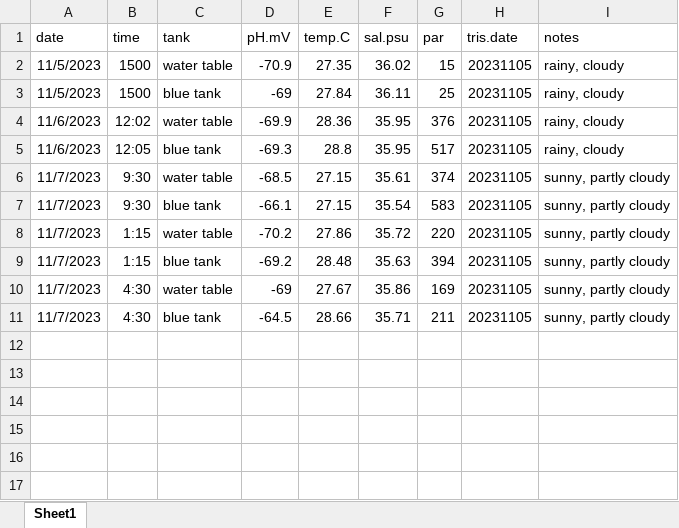
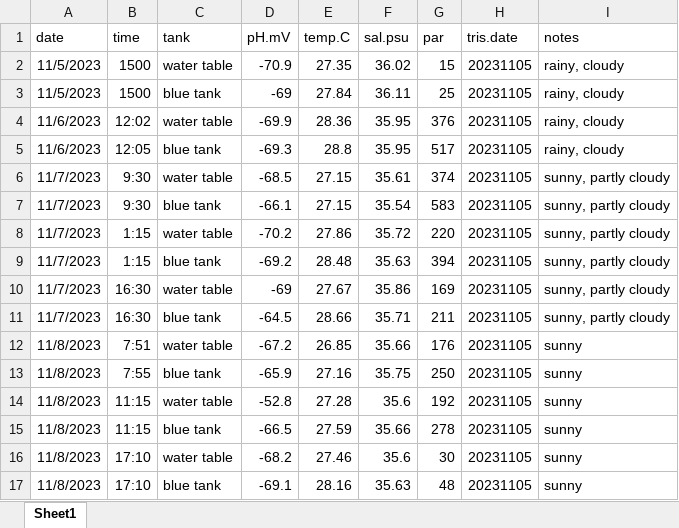
Before and after one commit to AHuffmyer/moorea_symbiotic_exchange_2023, an Excel workbook: data/environmental/daily_measurements.xlsx, sheet Sheet1, drawn as a sheet; values as stored, in another font and other column widths than the file's, no borders; the diff names each change by its address in the sheet, - before the commit and + after, or states it on an @@ line.

Commit message:
Updating daily measurements

```diff
--- a/data/environmental/daily_measurements.xlsx (sheet Sheet1)
+++ b/data/environmental/daily_measurements.xlsx (sheet Sheet1)
-B10:B11 (time): 4:30
+B10:B11 (time): 16:30
+row 12: 11/8/2023 | 7:51 | water table | -67.2 | 26.85 | 35.66 | 176 | 20231105 | sunny
+row 13: 11/8/2023 | 7:55 | blue tank | -65.9 | 27.16 | 35.75 | 250 | 20231105 | sunny
+row 14: 11/8/2023 | 11:15 | water table | -52.8 | 27.28 | 35.6 | 192 | 20231105 | sunny
+row 15: 11/8/2023 | 11:15 | blue tank | -66.5 | 27.59 | 35.66 | 278 | 20231105 | sunny
+row 16: 11/8/2023 | 17:10 | water table | -68.2 | 27.46 | 35.6 | 30 | 20231105 | sunny
+row 17: 11/8/2023 | 17:10 | blue tank | -69.1 | 28.16 | 35.63 | 48 | 20231105 | sunny
```
